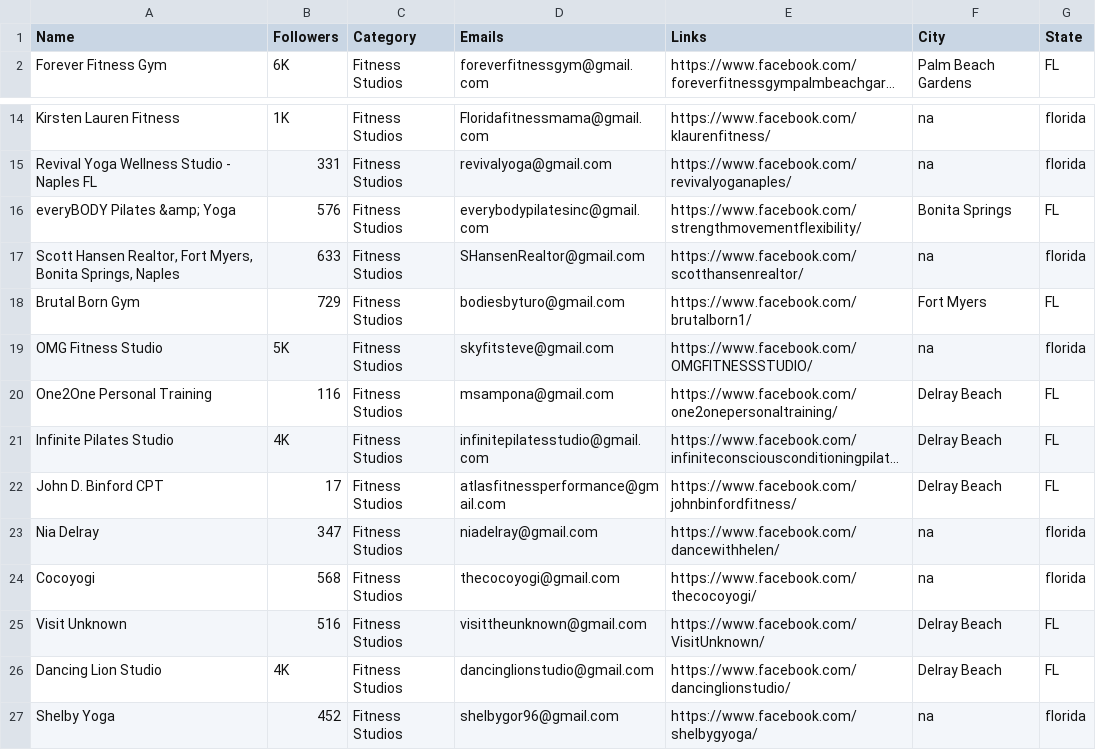
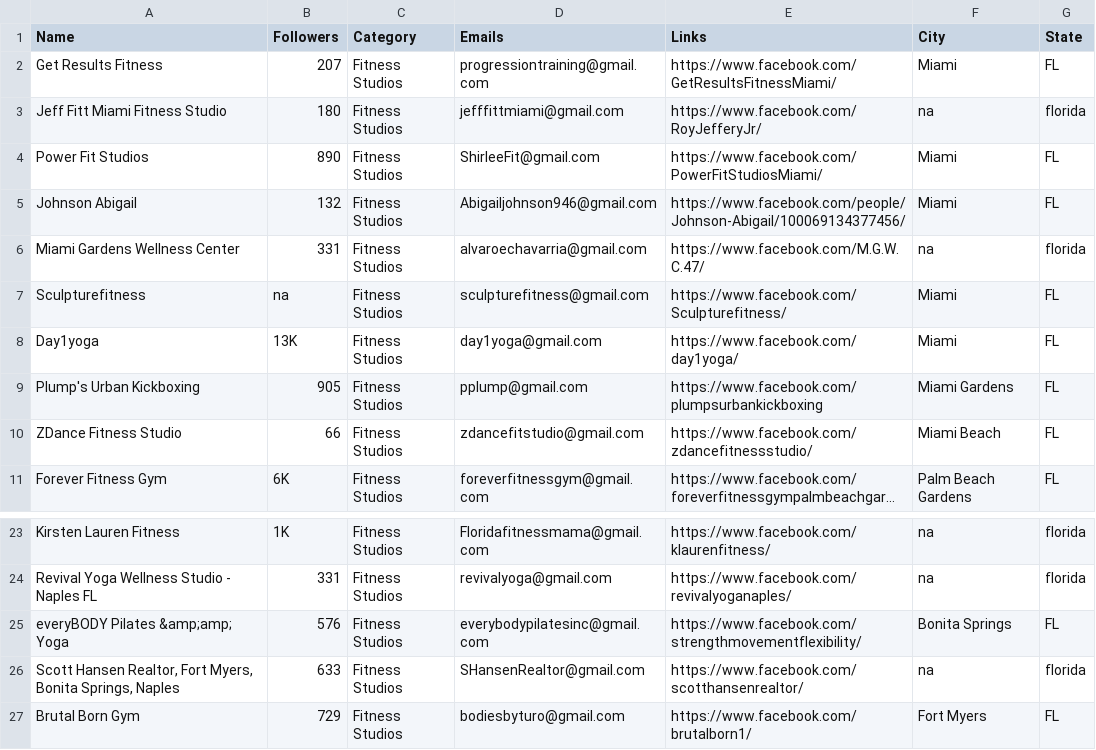
Before and after one commit to will-carrington/inconsistent_contacts, a CSV file: idk_file.csv, drawn as a sheet; only a part is shown, gaps mark what is left out; the shorter side is filled out with more unchanged rows; long unchanged cells end in …; addresses are those after the commit; the diff names each change by its address in the sheet, - before the commit and + after, or states it on an @@ line.

Commit message:
Update file via API

```diff
--- a/idk_file.csv
+++ b/idk_file.csv
+row 2: Get Results Fitness | 207 | Fitness Studios | progressiontraining@gmail.com | https://www.facebook.com/GetResultsFitnessMiami/ | Miami | FL
+row 3: Jeff Fitt Miami Fitness Studio | 180 | Fitness Studios | jefffittmiami@gmail.com | https://www.facebook.com/RoyJefferyJr/ | na | florida
+row 4: Power Fit Studios | 890 | Fitness Studios | ShirleeFit@gmail.com | https://www.facebook.com/PowerFitStudiosMiami/ | Miami | FL
+row 5: Johnson Abigail | 132 | Fitness Studios | Abigailjohnson946@gmail.com | https://www.facebook.com/people/Johnson-Abigail/100069134377456/ | Miami | FL
+row 6: Miami Gardens Wellness Center | 331 | Fitness Studios | alvaroechavarria@gmail.com | https://www.facebook.com/M.G.W.C.47/ | na | florida
+row 7: Sculpturefitness | na | Fitness Studios | sculpturefitness@gmail.com | https://www.facebook.com/Sculpturefitness/ | Miami | FL
+row 8: Day1yoga | 13K | Fitness Studios | day1yoga@gmail.com | https://www.facebook.com/day1yoga/ | Miami | FL
+row 9: Plump's Urban Kickboxing | 905 | Fitness Studios | pplump@gmail.com | https://www.facebook.com/plumpsurbankickboxing | Miami Gardens | FL
+row 10: ZDance Fitness Studio | 66 | Fitness Studios | zdancefitstudio@gmail.com | https://www.facebook.com/zdancefitnessstudio/ | Miami Beach | FL
-A25 (Name): everyBODY Pilates &amp; Yoga
+A25 (Name): everyBODY Pilates &amp;amp; Yoga
```
